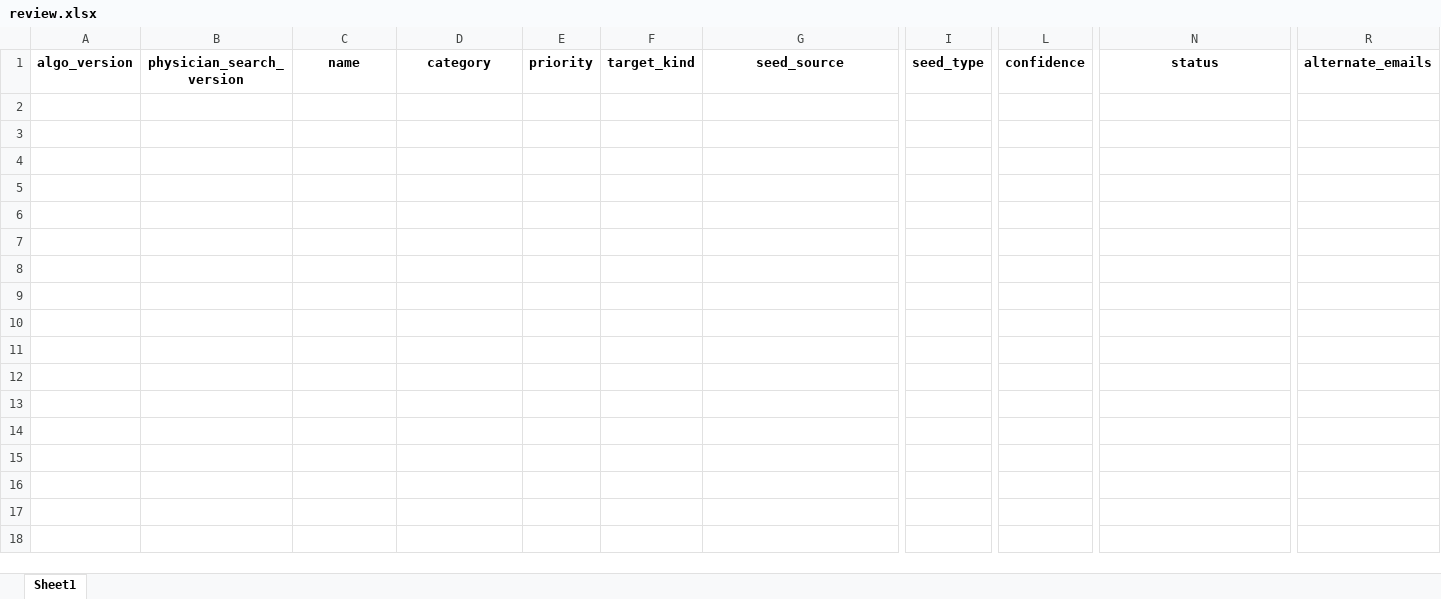
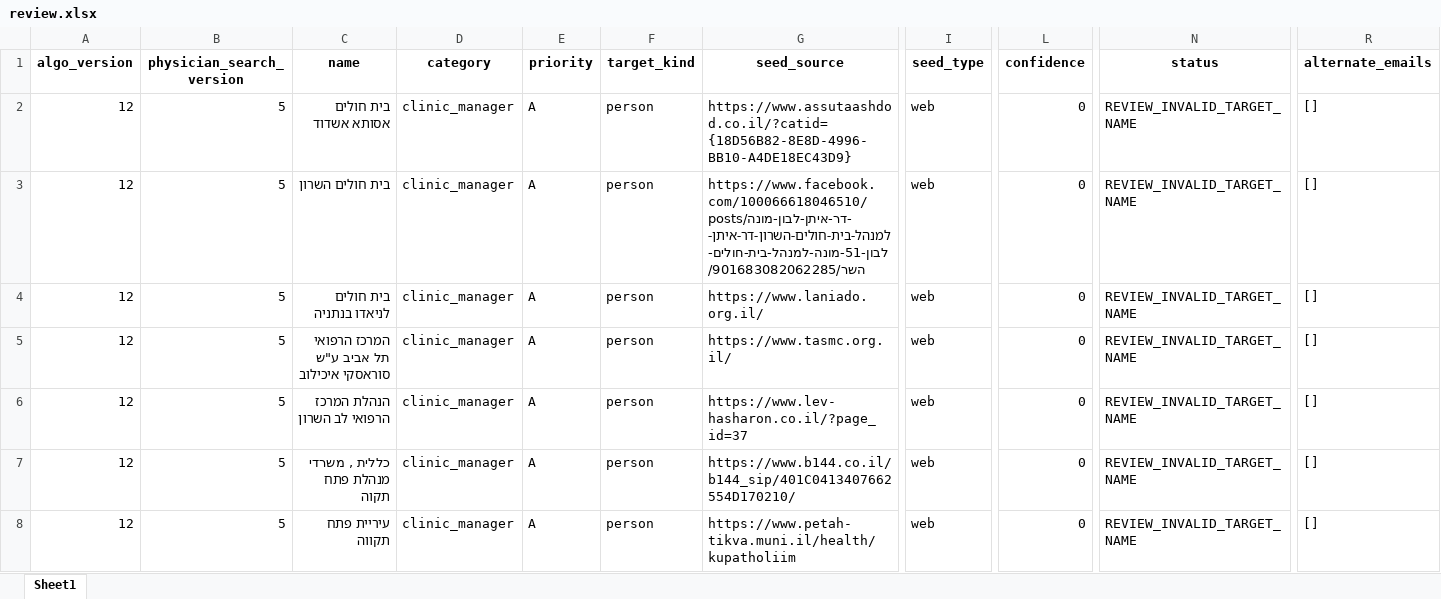
Before and after one commit to guyrofe-create/professional-contact-research-agent, an Excel workbook: output/review.xlsx, sheet Sheet1, drawn as a sheet; only a part is shown, gaps mark what is left out; values as stored, in another font and other column widths than the file's, no borders; rows hold the shown columns only; the diff names each change by its address in the sheet, - before the commit and + after, or states it on an @@ line.

```diff
--- a/output/review.xlsx (sheet Sheet1)
+++ b/output/review.xlsx (sheet Sheet1)
+row 2: 12 | 5 | בית חולים אסותא אשדוד | clinic_manager | A | person | https://www.assutaashdod.co.il/?catid={18D56B82-8E8D-4996-BB10-A4DE18EC43D9} | web | 0 | REVIEW_INVALID_TARGET_NAME | []
+row 3: 12 | 5 | בית חולים השרון | clinic_manager | A | person | https://www.facebook.com/100066618046510/posts/דר-איתן-לבון-מונה-למנהל-בית-חולים-השרון-דר-איתן-לבון-51-מונה-למנהל-בית-חולים-השר/901683082062285/ | web | 0 | REVIEW_INVALID_TARGET_NAME | []
+row 4: 12 | 5 | בית חולים לניאדו בנתניה | clinic_manager | A | person | https://www.laniado.org.il/ | web | 0 | REVIEW_INVALID_TARGET_NAME | []
+row 5: 12 | 5 | המרכז הרפואי תל אביב ע"ש סוראסקי איכילוב | clinic_manager | A | person | https://www.tasmc.org.il/ | web | 0 | REVIEW_INVALID_TARGET_NAME | []
+row 6: 12 | 5 | הנהלת המרכז הרפואי לב השרון | clinic_manager | A | person | https://www.lev-hasharon.co.il/?page_id=37 | web | 0 | REVIEW_INVALID_TARGET_NAME | []
+row 7: 12 | 5 | כללית , משרדי מנהלת פתח תקוה | clinic_manager | A | person | https://www.b144.co.il/b144_sip/401C0413407662554D170210/ | web | 0 | REVIEW_INVALID_TARGET_NAME | []
+row 8: 12 | 5 | עיריית פתח תקווה | clinic_manager | A | person | https://www.petah-tikva.muni.il/health/kupatholiim | web | 0 | REVIEW_INVALID_TARGET_NAME | []
```
Also changed, not shown: output/contacts.xlsx, output/contacts_organization.xlsx, 13 other files.
